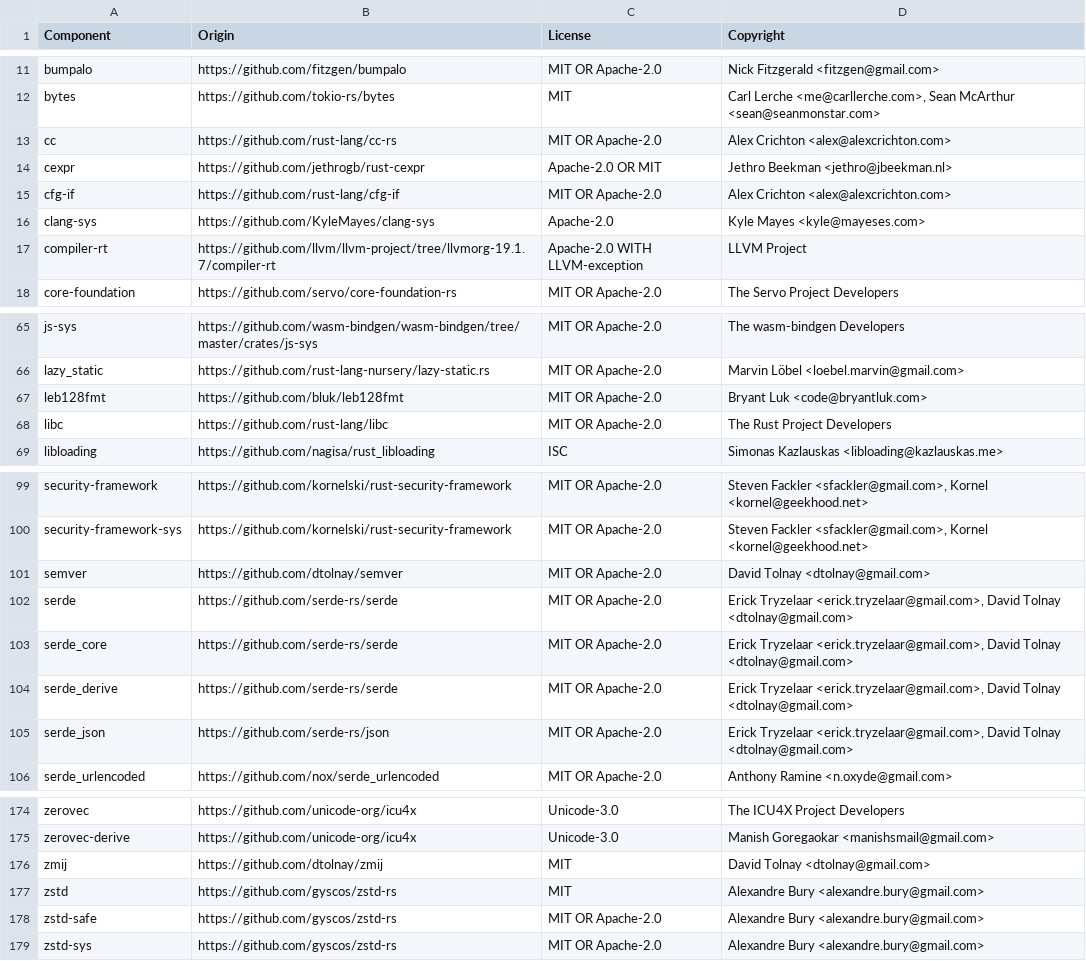
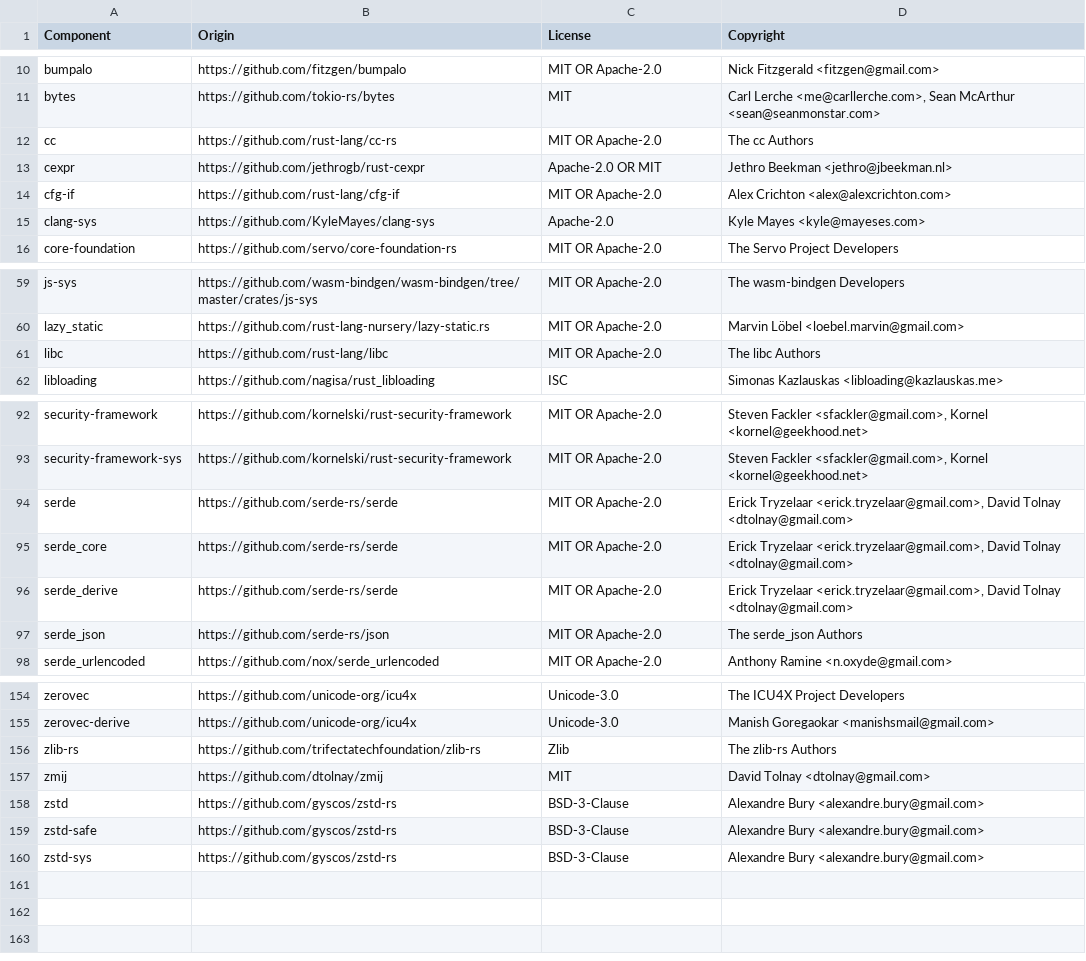
Before and after one commit to DataDog/libddwaf-rust, a CSV file: LICENSE-3rdparty.csv, drawn as a sheet; only a part is shown, gaps mark what is left out; the diff covers the shown part only.

```diff
--- a/LICENSE-3rdparty.csv
+++ b/LICENSE-3rdparty.csv
@@ -12,3 +11,3 @@ bumpalo,https://github.com/fitzgen/bumpalo,MIT OR Apache-2.0,Nick Fitzgerald <fi
 bytes,https://github.com/tokio-rs/bytes,MIT,"Carl Lerche <me@carllerche.com>, Sean McArthur <sean@seanmonstar.com>"
-cc,https://github.com/rust-lang/cc-rs,MIT OR Apache-2.0,Alex Crichton <alex@alexcrichton.com>
+cc,https://github.com/rust-lang/cc-rs,MIT OR Apache-2.0,The cc Authors
 cexpr,https://github.com/jethrogb/rust-cexpr,Apache-2.0 OR MIT,Jethro Beekman <jethro@jbeekman.nl>
@@ -16,3 +15,2 @@ cfg-if,https://github.com/rust-lang/cfg-if,MIT OR Apache-2.0,Alex Crichton <alex
 clang-sys,https://github.com/KyleMayes/clang-sys,Apache-2.0,Kyle Mayes <kyle@mayeses.com>
-compiler-rt,https://github.com/llvm/llvm-project/tree/llvmorg-19.1.7/compiler-rt,Apache-2.0 WITH LLVM-exception,LLVM Project
 core-foundation,https://github.com/servo/core-foundation-rs,MIT OR Apache-2.0,The Servo Project Developers
@@ -66,4 +60,3 @@ js-sys,https://github.com/wasm-bindgen/wasm-bindgen/tree/master/crates/js-sys,MI
 lazy_static,https://github.com/rust-lang-nursery/lazy-static.rs,MIT OR Apache-2.0,Marvin Löbel <loebel.marvin@gmail.com>
-leb128fmt,https://github.com/bluk/leb128fmt,MIT OR Apache-2.0,Bryant Luk <code@bryantluk.com>
-libc,https://github.com/rust-lang/libc,MIT OR Apache-2.0,The Rust Project Developers
+libc,https://github.com/rust-lang/libc,MIT OR Apache-2.0,The libc Authors
 libloading,https://github.com/nagisa/rust_libloading,ISC,Simonas Kazlauskas <libloading@kazlauskas.me>
@@ -100,3 +93,2 @@ security-framework,https://github.com/kornelski/rust-security-framework,MIT OR A
 security-framework-sys,https://github.com/kornelski/rust-security-framework,MIT OR Apache-2.0,"Steven Fackler <sfackler@gmail.com>, Kornel <kornel@geekhood.net>"
-semver,https://github.com/dtolnay/semver,MIT OR Apache-2.0,David Tolnay <dtolnay@gmail.com>
 serde,https://github.com/serde-rs/serde,MIT OR Apache-2.0,"Erick Tryzelaar <erick.tryzelaar@gmail.com>, David Tolnay <dtolnay@gmail.com>"
@@ -104,3 +96,3 @@ serde_core,https://github.com/serde-rs/serde,MIT OR Apache-2.0,"Erick Tryzelaar
 serde_derive,https://github.com/serde-rs/serde,MIT OR Apache-2.0,"Erick Tryzelaar <erick.tryzelaar@gmail.com>, David Tolnay <dtolnay@gmail.com>"
-serde_json,https://github.com/serde-rs/json,MIT OR Apache-2.0,"Erick Tryzelaar <erick.tryzelaar@gmail.com>, David Tolnay <dtolnay@gmail.com>"
+serde_json,https://github.com/serde-rs/json,MIT OR Apache-2.0,The serde_json Authors
 serde_urlencoded,https://github.com/nox/serde_urlencoded,MIT OR Apache-2.0,Anthony Ramine <n.oxyde@gmail.com>
@@ -175,5 +155,6 @@ zerovec,https://github.com/unicode-org/icu4x,Unicode-3.0,The ICU4X Project Devel
 zerovec-derive,https://github.com/unicode-org/icu4x,Unicode-3.0,Manish Goregaokar <manishsmail@gmail.com>
+zlib-rs,https://github.com/trifectatechfoundation/zlib-rs,Zlib,The zlib-rs Authors
 zmij,https://github.com/dtolnay/zmij,MIT,David Tolnay <dtolnay@gmail.com>
-zstd,https://github.com/gyscos/zstd-rs,MIT,Alexandre Bury <alexandre.bury@gmail.com>
-zstd-safe,https://github.com/gyscos/zstd-rs,MIT OR Apache-2.0,Alexandre Bury <alexandre.bury@gmail.com>
-zstd-sys,https://github.com/gyscos/zstd-rs,MIT OR Apache-2.0,Alexandre Bury <alexandre.bury@gmail.com>
+zstd,https://github.com/gyscos/zstd-rs,BSD-3-Clause,Alexandre Bury <alexandre.bury@gmail.com>
+zstd-safe,https://github.com/gyscos/zstd-rs,BSD-3-Clause,Alexandre Bury <alexandre.bury@gmail.com>
+zstd-sys,https://github.com/gyscos/zstd-rs,BSD-3-Clause,Alexandre Bury <alexandre.bury@gmail.com>
```
Also changed, not shown: 17 removed rows and 1 edited cell elsewhere in this file, 3 other files.
